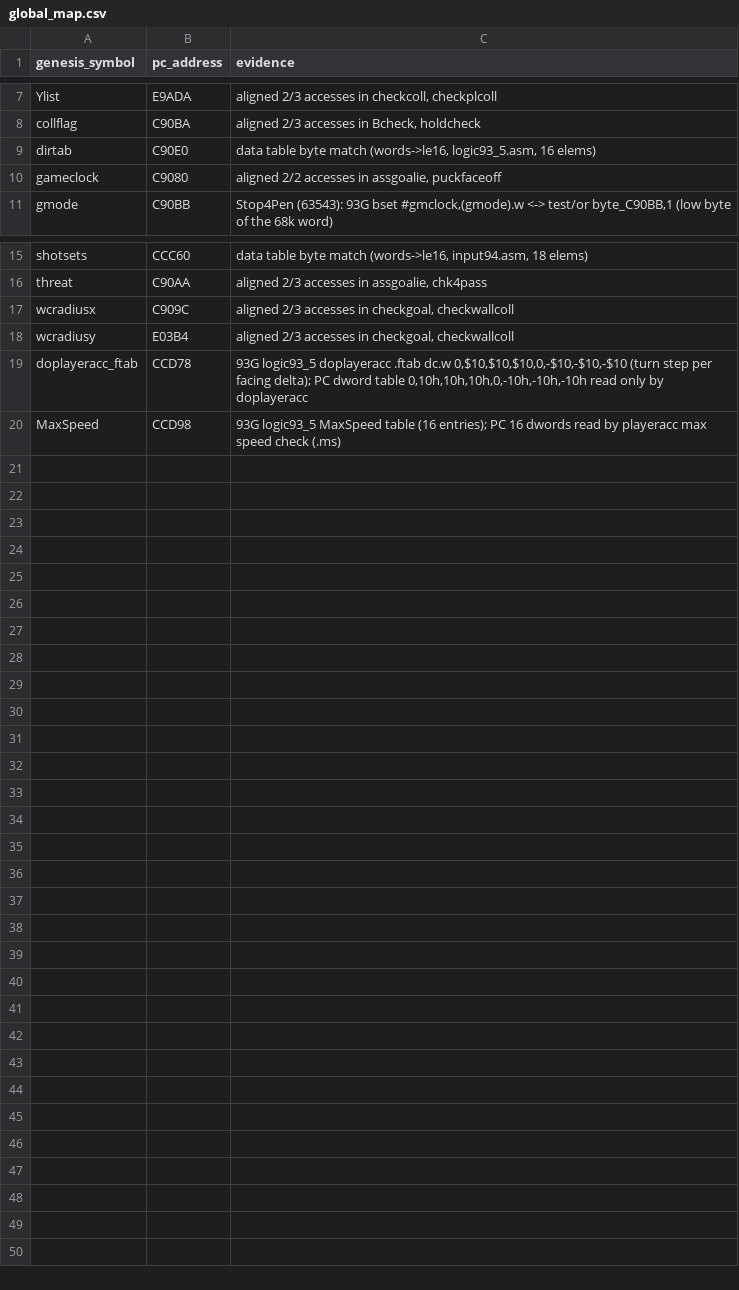
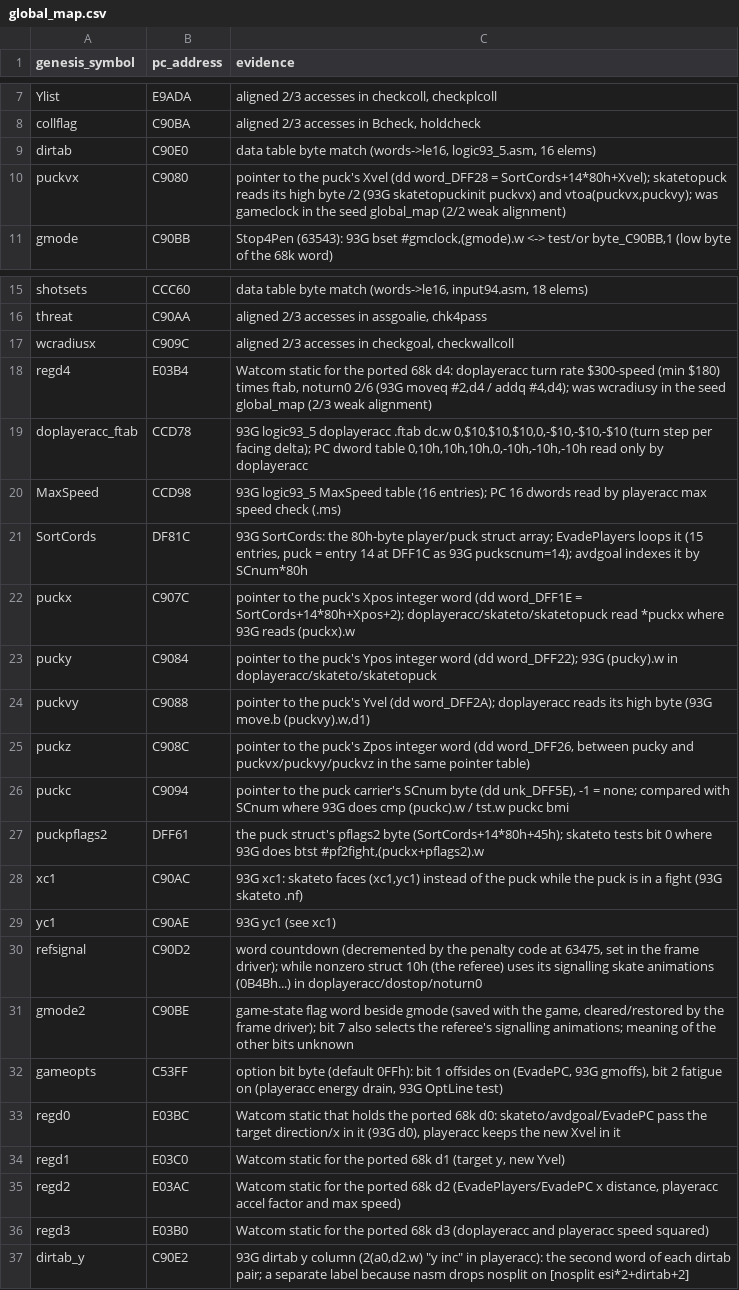
Before and after one commit to abdulahmad/NHL95PC, a CSV file: tools/global_map.csv, drawn as a sheet; only a part is shown, gaps mark what is left out; removed rows and columns are numbered as before the commit, all else as after; the diff names each change by its address in the sheet, - before the commit and + after, or states it on an @@ line.

```diff
--- a/tools/global_map.csv
+++ b/tools/global_map.csv
-row 10: gameclock | C9080 | aligned 2/2 accesses in assgoalie, puckfaceoff
+row 10: puckvx | C9080 | pointer to the puck's Xvel (dd word_DFF28 = SortCords+14*80h+Xvel); skatetopuck reads its high byte /2 (93G skatetopuckinit puckvx) and vtoa(puckvx,puckvy); was gameclock in the seed global_map (2/2 weak alignment)
-row 18: wcradiusy | E03B4 | aligned 2/3 accesses in checkgoal, checkwallcoll
+row 18: regd4 | E03B4 | Watcom static for the ported 68k d4: doplayeracc turn rate $300-speed (min $180) times ftab, noturn0 2/6 (93G moveq #2,d4 / addq #4,d4); was wcradiusy in the seed global_map (2/3 weak alignment)
+row 21: SortCords | DF81C | 93G SortCords: the 80h-byte player/puck struct array; EvadePlayers loops it (15 entries, puck = entry 14 at DFF1C as 93G puckscnum=14); avdgoal indexes it by SCnum*80h
+row 22: puckx | C907C | pointer to the puck's Xpos integer word (dd word_DFF1E = SortCords+14*80h+Xpos+2); doplayeracc/skateto/skatetopuck read *puckx where 93G reads (puckx).w
+row 23: pucky | C9084 | pointer to the puck's Ypos integer word (dd word_DFF22); 93G (pucky).w in doplayeracc/skateto/skatetopuck
+row 24: puckvy | C9088 | pointer to the puck's Yvel (dd word_DFF2A); doplayeracc reads its high byte (93G move.b (puckvy).w,d1)
+row 25: puckz | C908C | pointer to the puck's Zpos integer word (dd word_DFF26, between pucky and puckvx/puckvy/puckvz in the same pointer table)
+row 26: puckc | C9094 | pointer to the puck carrier's SCnum byte (dd unk_DFF5E), -1 = none; compared with SCnum where 93G does cmp (puckc).w / tst.w puckc bmi
+row 27: puckpflags2 | DFF61 | the puck struct's pflags2 byte (SortCords+14*80h+45h); skateto tests bit 0 where 93G does btst #pf2fight,(puckx+pflags2).w
+row 28: xc1 | C90AC | 93G xc1: skateto faces (xc1,yc1) instead of the puck while the puck is in a fight (93G skateto .nf)
+row 29: yc1 | C90AE | 93G yc1 (see xc1)
+row 30: refsignal | C90D2 | word countdown (decremented by the penalty code at 63475, set in the frame driver); while nonzero struct 10h (the referee) uses its signalling skate animations (0B4Bh...) in doplayeracc/dostop/noturn0
+row 31: gmode2 | C90BE | game-state flag word beside gmode (saved with the game, cleared/restored by the frame driver); bit 7 also selects the referee's signalling animations; meaning of the other bits unknown
+row 32: gameopts | C53FF | option bit byte (default 0FFh): bit 1 offsides on (EvadePC, 93G gmoffs), bit 2 fatigue on (playeracc energy drain, 93G OptLine test)
+row 33: regd0 | E03BC | Watcom static that holds the ported 68k d0: skateto/avdgoal/EvadePC pass the target direction/x in it (93G d0), playeracc keeps the new Xvel in it
+row 34: regd1 | E03C0 | Watcom static for the ported 68k d1 (target y, new Yvel)
+row 35: regd2 | E03AC | Watcom static for the ported 68k d2 (EvadePlayers/EvadePC x distance, playeracc accel factor and max speed)
+row 36: regd3 | E03B0 | Watcom static for the ported 68k d3 (doplayeracc and playeracc speed squared)
+row 37: dirtab_y | C90E2 | 93G dirtab y column (2(a0,d2.w) "y inc" in playeracc): the second word of each dirtab pair; a separate label because nasm drops nosplit on [nosplit esi*2+dirtab+2]
```
Also changed, not shown: name_map_94.csv, tools/manual_names.csv, 37 other files.
